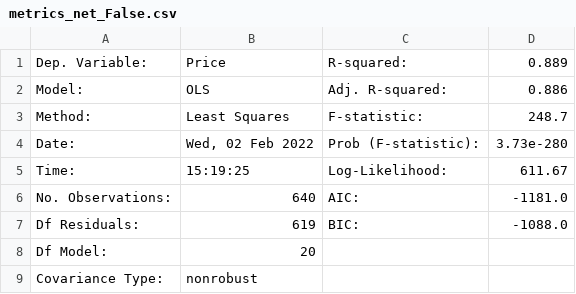
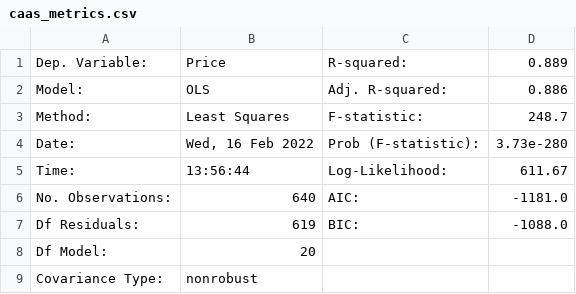
Before and after one commit to gfragi/py_regression, a CSV file: results/caas_metrics.csv (was results/metrics_net_False.csv), drawn as a sheet.

```diff
--- a/results/metrics_net_False.csv
+++ b/results/caas_metrics.csv
@@ -3,4 +3,4 @@ Model:,OLS,Adj. R-squared:,0.886
 Method:,Least Squares,F-statistic:,248.7
-Date:,"Wed, 02 Feb 2022",Prob (F-statistic):,3.73e-280
-Time:,15:19:25,Log-Likelihood:,611.67
+Date:,"Wed, 16 Feb 2022",Prob (F-statistic):,3.73e-280
+Time:,13:56:44,Log-Likelihood:,611.67
 No. Observations:,640,AIC:,-1181.0
```
Also changed, not shown: datasets/caas_data.csv, results/caas_coeff.csv, 20 other files.
